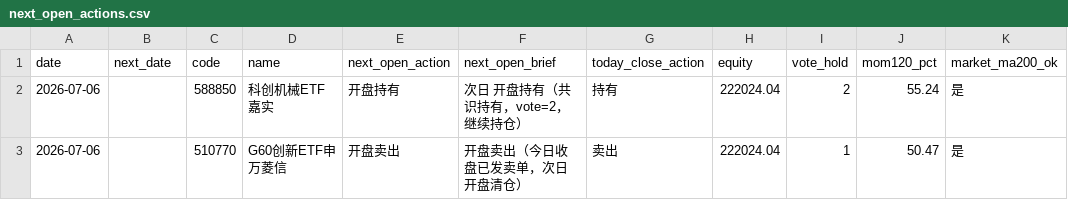
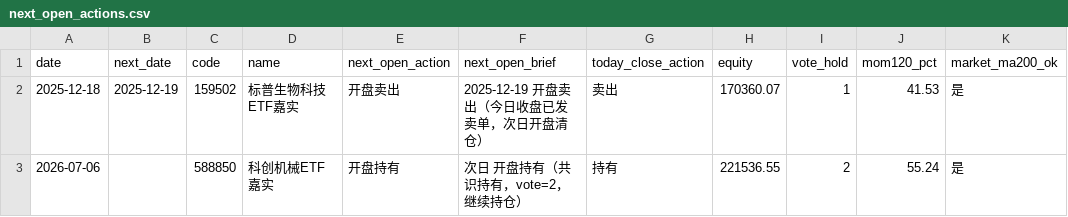
Before and after one commit to eclatnest/etf-consensus, a CSV file: published/daily/next_open_actions.csv, drawn as a sheet.

```diff
--- a/published/daily/next_open_actions.csv
+++ b/published/daily/next_open_actions.csv
@@ -1,3 +1,3 @@
 date,next_date,code,name,next_open_action,next_open_brief,today_close_action,equity,vote_hold,mom120_pct,market_ma200_ok
-2026-07-06,,588850,科创机械ETF嘉实,开盘持有,次日 开盘持有（共识持有，vote=2，继续持仓）,持有,222024.04,2,55.24,是
-2026-07-06,,510770,G60创新ETF申万菱信,开盘卖出,开盘卖出（今日收盘已发卖单，次日开盘清仓）,卖出,222024.04,1,50.47,是
+2025-12-18,2025-12-19,159502,标普生物科技ETF嘉实,开盘卖出,2025-12-19 开盘卖出（今日收盘已发卖单，次日开盘清仓）,卖出,170360.07,1,41.53,是
+2026-07-06,,588850,科创机械ETF嘉实,开盘持有,次日 开盘持有（共识持有，vote=2，继续持仓）,持有,221536.55,2,55.24,是
```
Also changed, not shown: published/daily/portfolio_summary.csv, published/daily/signals_buy.csv, 5 other files.
